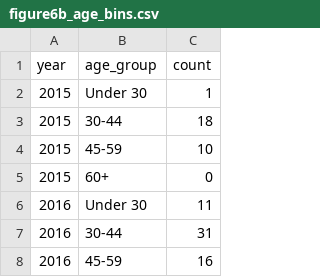
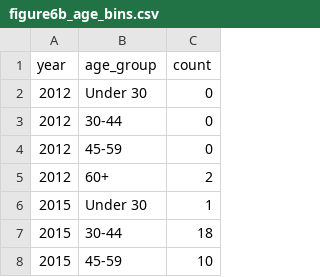
Before and after one commit to KQCodezX/bibliometric-research-internship-spring-2026, a CSV file: Week 4 Data Figures/Age/figure6b_age_bins.csv, drawn as a sheet; only a part is shown; the shorter side is filled out with more unchanged rows.

```diff
--- a/Week 4 Data Figures/Age/figure6b_age_bins.csv
+++ b/Week 4 Data Figures/Age/figure6b_age_bins.csv
@@ -1,2 +1,6 @@
 year,age_group,count
+2012,Under 30,0
+2012,30-44,0
+2012,45-59,0
+2012,60+,2
 2015,Under 30,1
```
Also changed, not shown: Week 4 Data Figures/Race/figure6c_race_data.csv, 8 other files.
